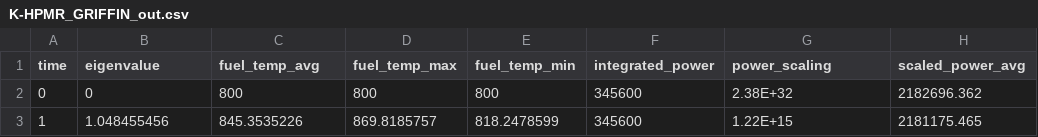
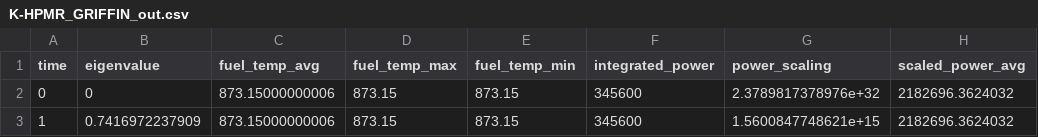
Before and after one commit to idaholab/virtual_test_bed, a CSV file: microreactors/mrad/steady_K_SM/gold/K-HPMR_GRIFFIN_out.csv, drawn as a sheet.

Commit message:
Made minor edits, update steady/load-following gold data, and confirm tests/hpc_tests stucture

```diff
--- a/microreactors/mrad/steady_K_SM/gold/K-HPMR_GRIFFIN_out.csv
+++ b/microreactors/mrad/steady_K_SM/gold/K-HPMR_GRIFFIN_out.csv
@@ -1,3 +1,3 @@
 time,eigenvalue,fuel_temp_avg,fuel_temp_max,fuel_temp_min,integrated_power,power_scaling,scaled_power_avg
-0,0,800,800,800,345600,2.38E+32,2182696.362
-1,1.048455456,845.3535226,869.8185757,818.2478599,345600,1.22E+15,2181175.465
+0,0,873.15000000006,873.15,873.15,345600,2.3789817378976e+32,2182696.3624032
+1,0.7416972237909,873.15000000006,873.15,873.15,345600,1.5600847748621e+15,2182696.3624032
```
Also changed, not shown: 20 other files.
